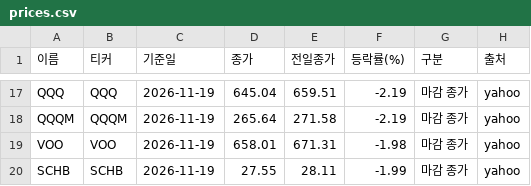
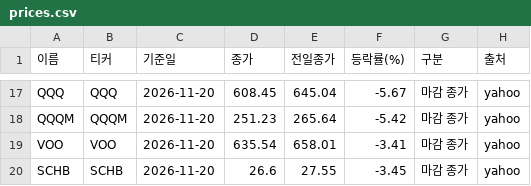
Before and after one commit to wjd123120-ux/aivh-market-feed, a CSV file: data/prices.csv, drawn as a sheet; only a part is shown, gaps mark what is left out; the diff covers the shown part only; the diff names each change by its address in the sheet, - before the commit and + after, or states it on an @@ line.

Commit message:
prices 2026-11-23_1057

```diff
--- a/data/prices.csv
+++ b/data/prices.csv
-C17:C20 (기준일): 2026-11-19
+C17:C20 (기준일): 2026-11-20
-D17 (종가): 645.04
+D17 (종가): 608.45
-E17 (전일종가): 659.51
+E17 (전일종가): 645.04
-F17 (등락률(%)): -2.19
+F17 (등락률(%)): -5.67
-D18 (종가): 265.64
+D18 (종가): 251.23
-E18 (전일종가): 271.58
+E18 (전일종가): 265.64
-F18 (등락률(%)): -2.19
+F18 (등락률(%)): -5.42
-D19 (종가): 658.01
+D19 (종가): 635.54
-E19 (전일종가): 671.31
+E19 (전일종가): 658.01
-F19 (등락률(%)): -1.98
+F19 (등락률(%)): -3.41
-D20 (종가): 27.55
+D20 (종가): 26.6
-E20 (전일종가): 28.11
+E20 (전일종가): 27.55
-F20 (등락률(%)): -1.99
+F20 (등락률(%)): -3.45
```
Also changed, not shown: 36 edited cells elsewhere in this file, 1 other file.
